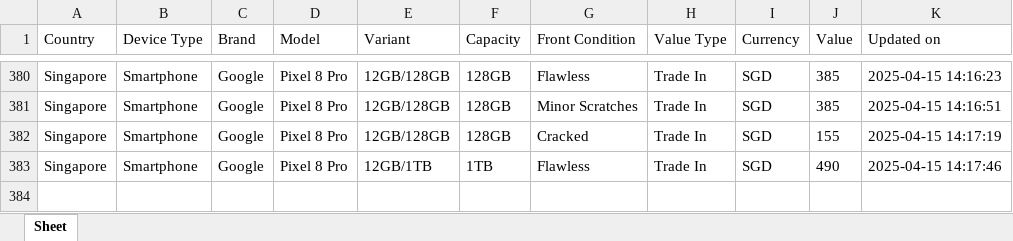
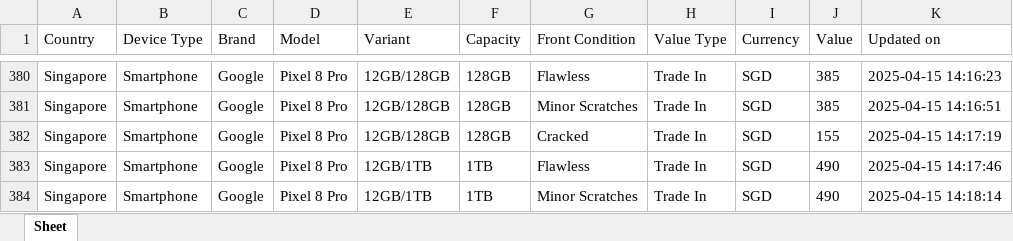
Before and after one commit to Ashutoshmitra/TradeBot, an Excel workbook: tradein_values.xlsx, sheet Sheet, drawn as a sheet; only a part is shown, gaps mark what is left out; values as stored, in another font and other column widths than the file's, no borders; the diff names each change by its address in the sheet, - before the commit and + after, or states it on an @@ line.

```diff
--- a/tradein_values.xlsx (sheet Sheet)
+++ b/tradein_values.xlsx (sheet Sheet)
+row 384: Singapore | Smartphone | Google | Pixel 8 Pro | 12GB/1TB | 1TB | Minor Scratches | Trade In | SGD | 490 | 2025-04-15 14:18:14
```
